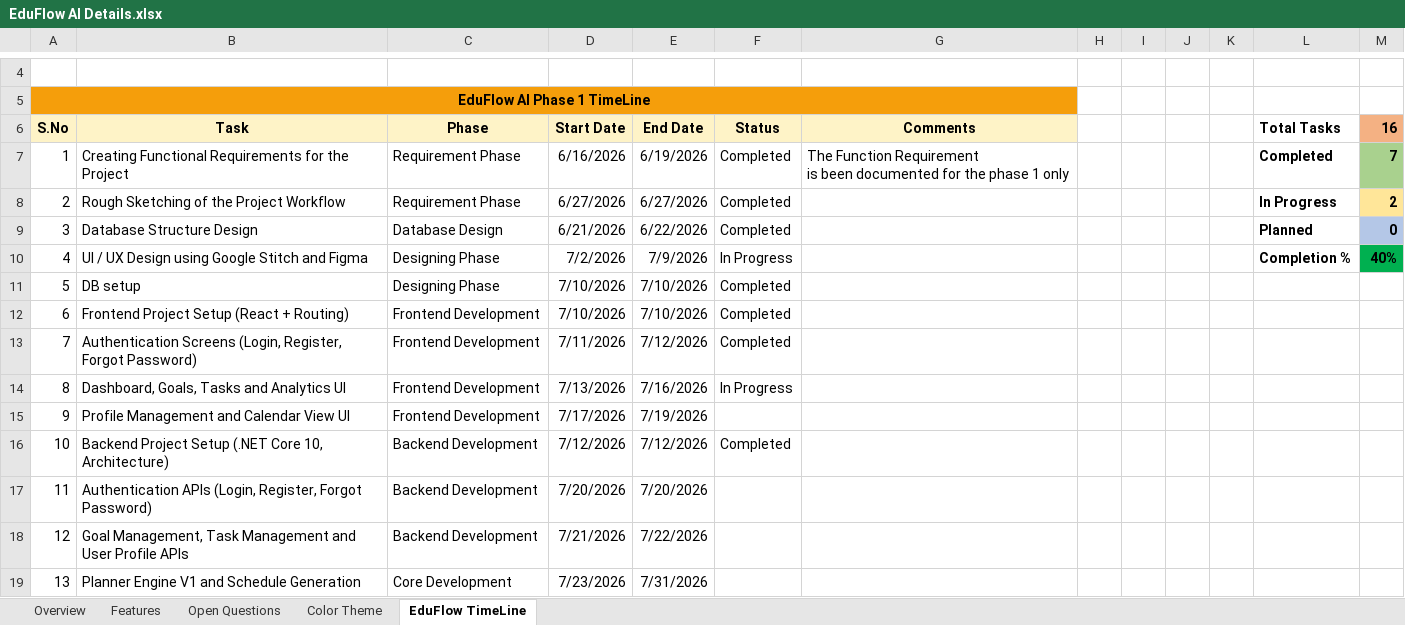
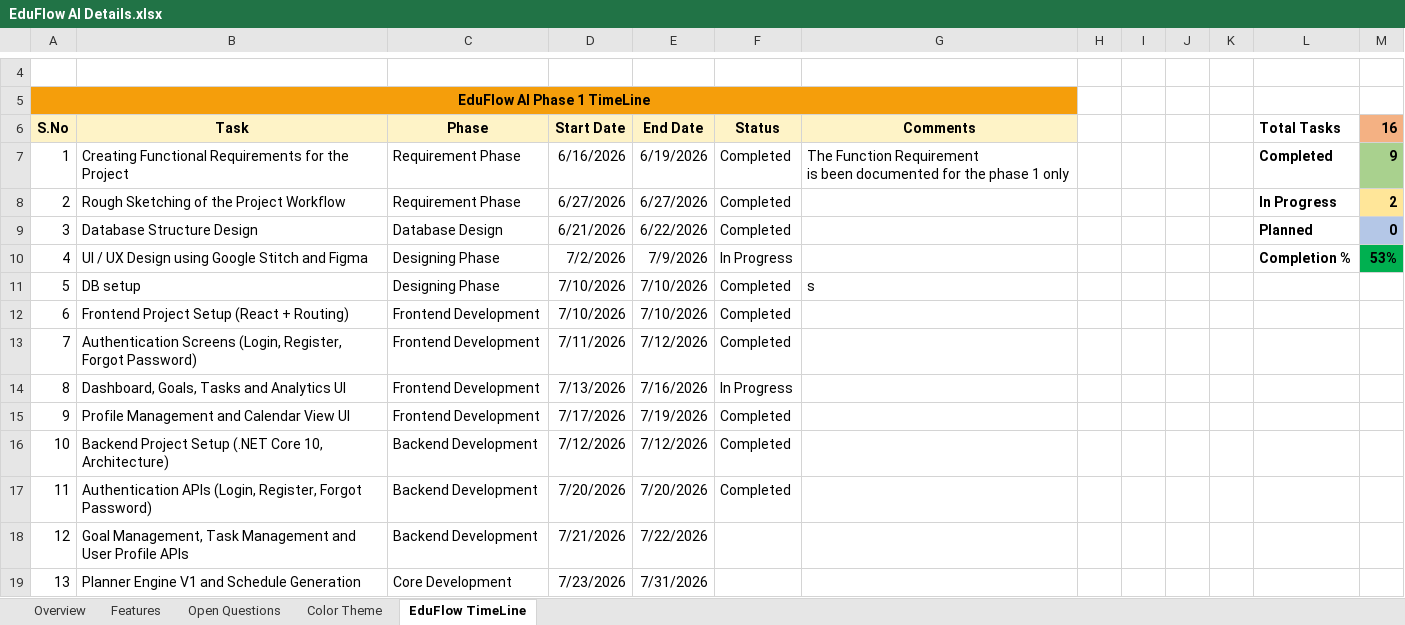
Before and after one commit to Dharshankuma/EduFlowAI, an Excel workbook: docs/EduFlow AI Details.xlsx, sheet EduFlow TimeLine, drawn as a sheet; only a part is shown, gaps mark what is left out; values as stored, in another font and other column widths than the file's, no borders; conditional formats not drawn; the diff names each change by its address in the sheet, - before the commit and + after, or states it on an @@ line.

```diff
--- a/docs/EduFlow AI Details.xlsx (sheet EduFlow TimeLine)
+++ b/docs/EduFlow AI Details.xlsx (sheet EduFlow TimeLine)
-M7 (16): 7
+M7 (16): 9
-M10 (16): 40%
+M10 (16): 53%
-G11 (Comments): (empty)
+G11 (Comments): s
-F15 (Status): (empty)
+F15 (Status): Completed
-F17 (Status): (empty)
+F17 (Status): Completed
```
Also changed, not shown: 1 other file.
